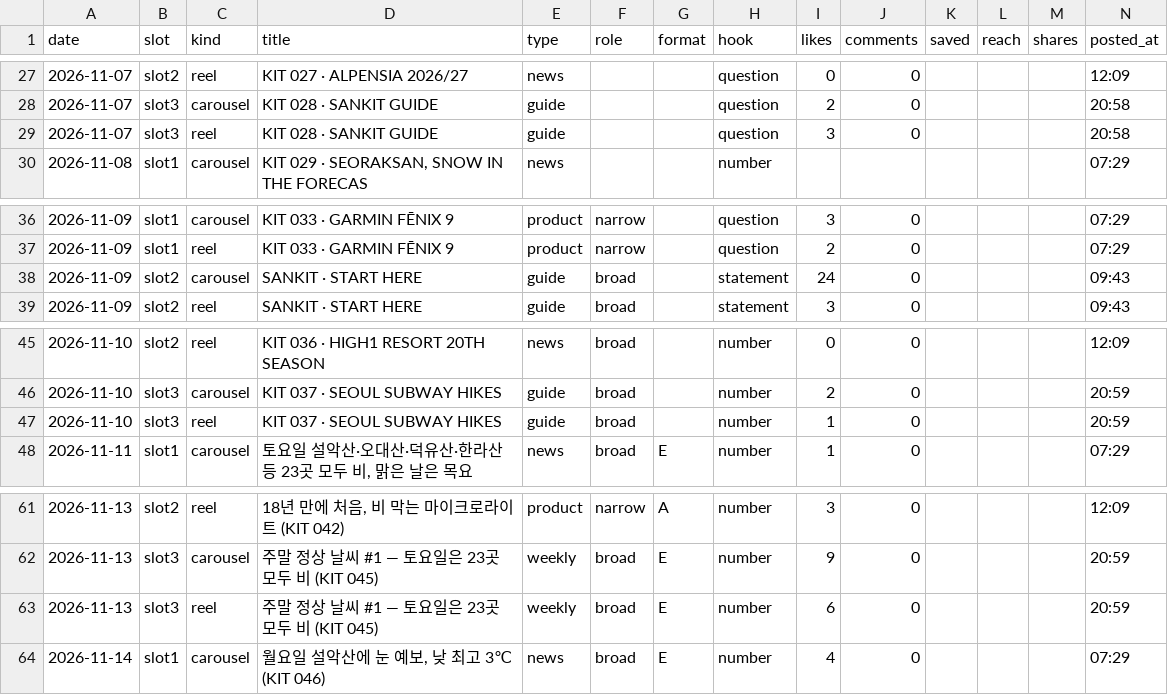
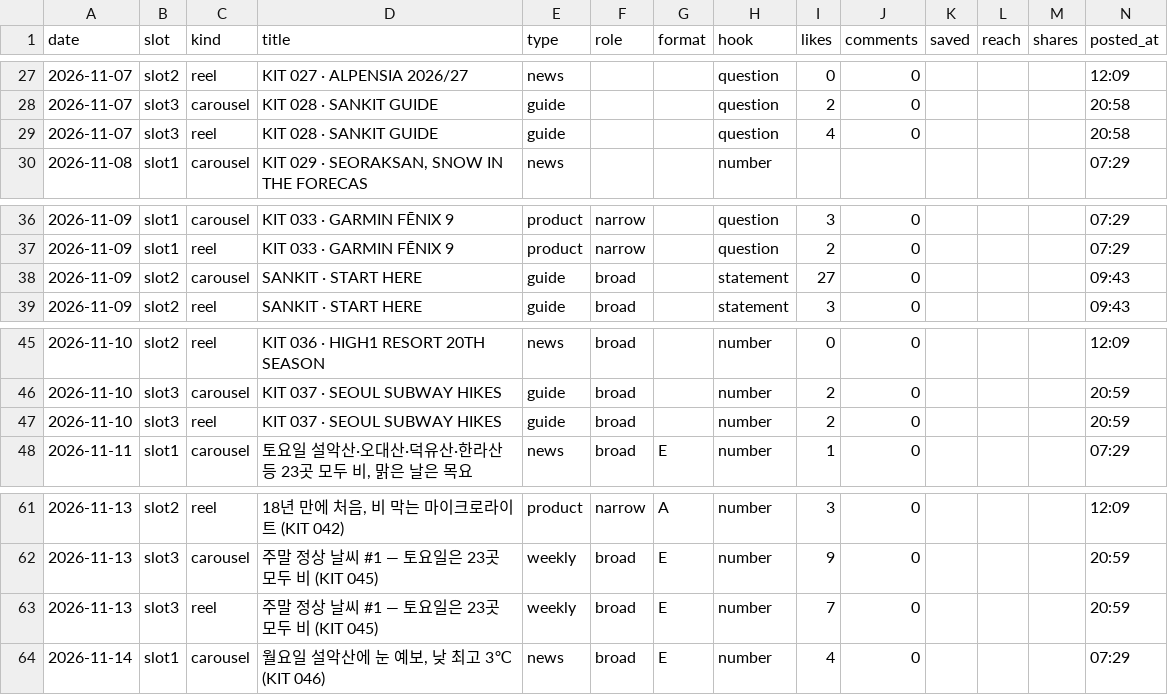
Before and after one commit to wonjoolee/sankit-media, a CSV file: pipeline/stats.csv, drawn as a sheet; only a part is shown, gaps mark what is left out; the diff covers the shown part only.

```diff
--- a/pipeline/stats.csv
+++ b/pipeline/stats.csv
@@ -28,3 +28,3 @@ date,slot,kind,title,type,role,format,hook,likes,comments,saved,reach,shares,pos
 2026-11-07,slot3,carousel,KIT 028 · SANKIT GUIDE,guide,,,question,2,0,,,,20:58
-2026-11-07,slot3,reel,KIT 028 · SANKIT GUIDE,guide,,,question,3,0,,,,20:58
+2026-11-07,slot3,reel,KIT 028 · SANKIT GUIDE,guide,,,question,4,0,,,,20:58
 2026-11-08,slot1,carousel,"KIT 029 · SEORAKSAN, SNOW IN THE FORECAS",news,,,number,,,,,,07:29
@@ -37,3 +37,3 @@ date,slot,kind,title,type,role,format,hook,likes,comments,saved,reach,shares,pos
 2026-11-09,slot1,reel,KIT 033 · GARMIN FĒNIX 9,product,narrow,,question,2,0,,,,07:29
-2026-11-09,slot2,carousel,SANKIT · START HERE,guide,broad,,statement,24,0,,,,09:43
+2026-11-09,slot2,carousel,SANKIT · START HERE,guide,broad,,statement,27,0,,,,09:43
 2026-11-09,slot2,reel,SANKIT · START HERE,guide,broad,,statement,3,0,,,,09:43
@@ -46,3 +46,3 @@ date,slot,kind,title,type,role,format,hook,likes,comments,saved,reach,shares,pos
 2026-11-10,slot3,carousel,KIT 037 · SEOUL SUBWAY HIKES,guide,broad,,number,2,0,,,,20:59
-2026-11-10,slot3,reel,KIT 037 · SEOUL SUBWAY HIKES,guide,broad,,number,1,0,,,,20:59
+2026-11-10,slot3,reel,KIT 037 · SEOUL SUBWAY HIKES,guide,broad,,number,2,0,,,,20:59
 2026-11-11,slot1,carousel,"토요일 설악산·오대산·덕유산·한라산 등 23곳 모두 비, 맑은 날은 목요",news,broad,E,number,1,0,,,,07:29
@@ -62,3 +62,3 @@ date,slot,kind,title,type,role,format,hook,likes,comments,saved,reach,shares,pos
 2026-11-13,slot3,carousel,주말 정상 날씨 #1 — 토요일은 23곳 모두 비 (KIT 045),weekly,broad,E,number,9,0,,,,20:59
-2026-11-13,slot3,reel,주말 정상 날씨 #1 — 토요일은 23곳 모두 비 (KIT 045),weekly,broad,E,number,6,0,,,,20:59
+2026-11-13,slot3,reel,주말 정상 날씨 #1 — 토요일은 23곳 모두 비 (KIT 045),weekly,broad,E,number,7,0,,,,20:59
 2026-11-14,slot1,carousel,"월요일 설악산에 눈 예보, 낮 최고 3℃ (KIT 046)",news,broad,E,number,4,0,,,,07:29
```
Also changed, not shown: 3 added rows and 12 edited cells elsewhere in this file, 20 other files.
